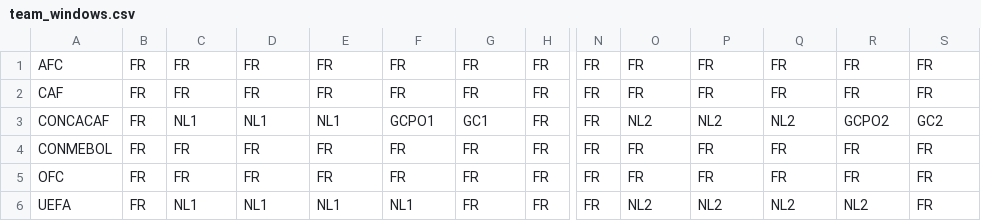
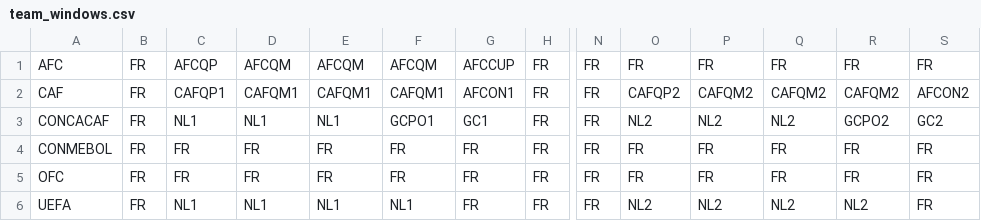
Before and after one commit to nairrrahul/club-manager, a CSV file: src/engine/data/team_windows.csv, drawn as a sheet; only a part is shown, gaps mark what is left out; the diff names each change by its address in the sheet, - before the commit and + after, or states it on an @@ line.

Commit message:
afcon + afc cup

```diff
--- a/src/engine/data/team_windows.csv
+++ b/src/engine/data/team_windows.csv
-C1: FR
+C1: AFCQP
-D1: FR
+D1: AFCQM
-E1: FR
+E1: AFCQM
-F1: FR
+F1: AFCQM
-G1: FR
+G1: AFCCUP
-C2: FR
+C2: CAFQP1
-D2: FR
+D2: CAFQM1
-E2: FR
+E2: CAFQM1
-F2: FR
+F2: CAFQM1
-G2: FR
+G2: AFCON1
-O2: FR
+O2: CAFQP2
-P2: FR
+P2: CAFQM2
-Q2: FR
+Q2: CAFQM2
-R2: FR
+R2: CAFQM2
-S2: FR
+S2: AFCON2
```
Also changed, not shown: 28 other files.
